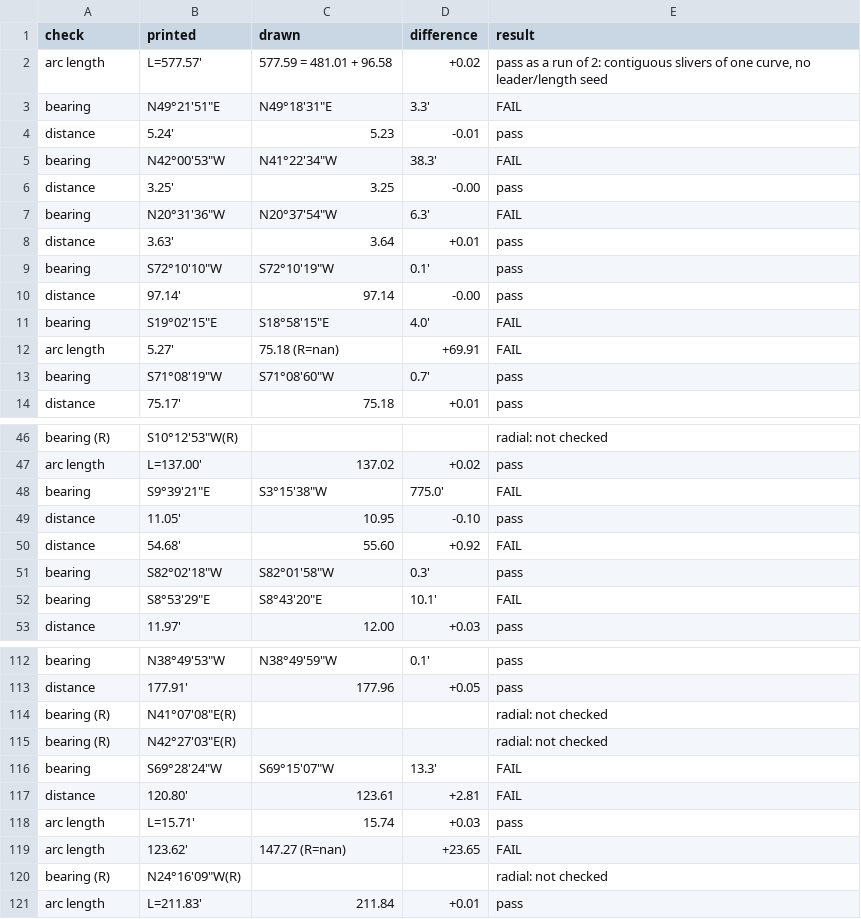
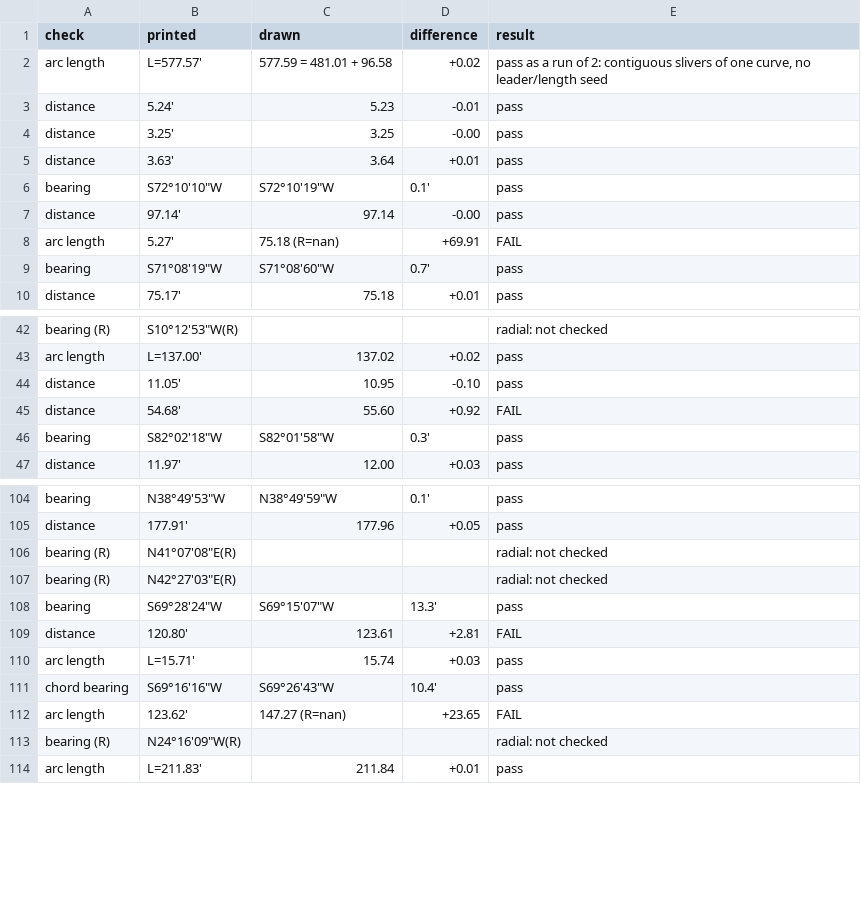
Before and after one commit to j-rmccrery/caltrans, a CSV file: spike/out/r_10434_003_2020-09-16/checks.csv, drawn as a sheet; only a part is shown, gaps mark what is left out; the diff covers the shown part only.

```diff
--- a/spike/out/r_10434_003_2020-09-16/checks.csv
+++ b/spike/out/r_10434_003_2020-09-16/checks.csv
@@ -2,7 +2,4 @@ check,printed,drawn,difference,result
 arc length,L=577.57',577.59 = 481.01 + 96.58,+0.02,"pass as a run of 2: contiguous slivers of one curve, no leader/length seed"
-bearing,"N49°21'51""E","N49°18'31""E",3.3',FAIL
 distance,5.24',5.23,-0.01,pass
-bearing,"N42°00'53""W","N41°22'34""W",38.3',FAIL
 distance,3.25',3.25,-0.00,pass
-bearing,"N20°31'36""W","N20°37'54""W",6.3',FAIL
 distance,3.63',3.64,+0.01,pass
@@ -10,3 +7,2 @@ bearing,"S72°10'10""W","S72°10'19""W",0.1',pass
 distance,97.14',97.14,-0.00,pass
-bearing,"S19°02'15""E","S18°58'15""E",4.0',FAIL
 arc length,5.27',75.18 (R=nan),+69.91,FAIL
@@ -47,3 +43,2 @@ bearing (R),"S10°12'53""W(R)",,,radial: not checked
 arc length,L=137.00',137.02,+0.02,pass
-bearing,"S9°39'21""E","S3°15'38""W",775.0',FAIL
 distance,11.05',10.95,-0.10,pass
@@ -51,3 +46,2 @@ distance,54.68',55.60,+0.92,FAIL
 bearing,"S82°02'18""W","S82°01'58""W",0.3',pass
-bearing,"S8°53'29""E","S8°43'20""E",10.1',FAIL
 distance,11.97',12.00,+0.03,pass
@@ -115,5 +107,6 @@ bearing (R),"N41°07'08""E(R)",,,radial: not checked
 bearing (R),"N42°27'03""E(R)",,,radial: not checked
-bearing,"S69°28'24""W","S69°15'07""W",13.3',FAIL
+bearing,"S69°28'24""W","S69°15'07""W",13.3',pass
 distance,120.80',123.61,+2.81,FAIL
 arc length,L=15.71',15.74,+0.03,pass
+chord bearing,"S69°16'16""W","S69°26'43""W",10.4',pass
 arc length,123.62',147.27 (R=nan),+23.65,FAIL
```
Also changed, not shown: 5 removed rows and 7 edited cells elsewhere in this file, spike/out/checks.csv, spike/out/r_10434_001_2020-09-16/checks.csv, 11 other files.
